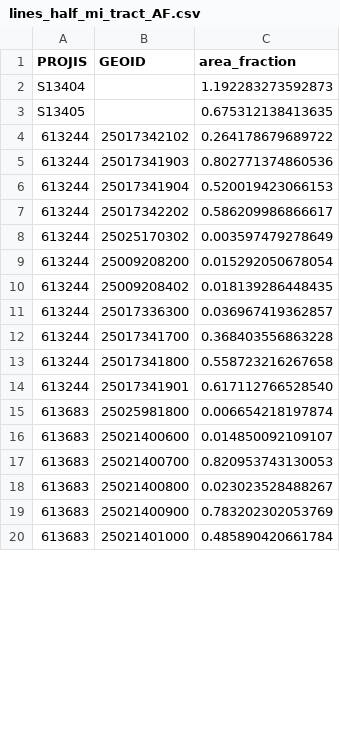
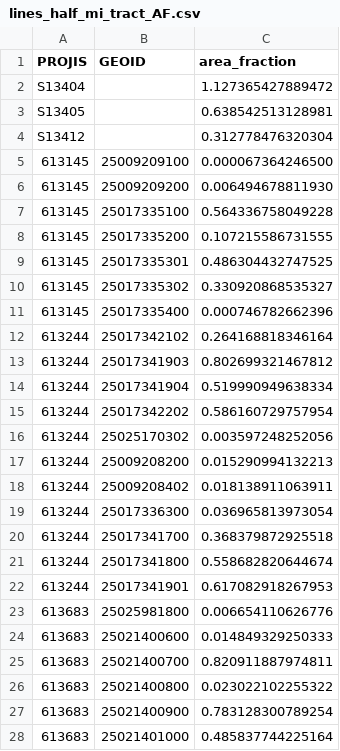
Before and after one commit to CTPSSTAFF/TIP_Demographics, a CSV file: data/27_31/outputs/lines_half_mi_tract_AF.csv, drawn as a sheet; only a part is shown; the diff covers the shown part only.

```diff
--- a/data/27_31/outputs/lines_half_mi_tract_AF.csv
+++ b/data/27_31/outputs/lines_half_mi_tract_AF.csv
@@ -1,20 +1,28 @@
 PROJIS,GEOID,area_fraction
-S13404,,1.192283273592873
-S13405,,0.675312138413635
-613244,25017342102,0.264178679689722
-613244,25017341903,0.802771374860536
-613244,25017341904,0.520019423066153
-613244,25017342202,0.586209986866617
-613244,25025170302,0.003597479278649
-613244,25009208200,0.015292050678054
-613244,25009208402,0.018139286448435
-613244,25017336300,0.036967419362857
-613244,25017341700,0.368403556863228
-613244,25017341800,0.558723216267658
-613244,25017341901,0.617112766528540
-613683,25025981800,0.006654218197874
-613683,25021400600,0.014850092109107
-613683,25021400700,0.820953743130053
-613683,25021400800,0.023023528488267
-613683,25021400900,0.783202302053769
-613683,25021401000,0.485890420661784
+S13404,,1.127365427889472
+S13405,,0.638542513128981
+S13412,,0.312778476320304
+613145,25009209100,0.000067364246500
+613145,25009209200,0.006494678811930
+613145,25017335100,0.564336758049228
+613145,25017335200,0.107215586731555
+613145,25017335301,0.486304432747525
+613145,25017335302,0.330920868535327
+613145,25017335400,0.000746782662396
+613244,25017342102,0.264168818346164
+613244,25017341903,0.802699321467812
+613244,25017341904,0.519990949638334
+613244,25017342202,0.586160729757954
+613244,25025170302,0.003597248252056
+613244,25009208200,0.015290994132213
+613244,25009208402,0.018138911063911
+613244,25017336300,0.036965813973054
+613244,25017341700,0.368379872925518
+613244,25017341800,0.558682820644674
+613244,25017341901,0.617082918267953
+613683,25025981800,0.006654110626776
+613683,25021400600,0.014849329250333
+613683,25021400700,0.820911887974811
+613683,25021400800,0.023022102255322
+613683,25021400900,0.783128300789254
+613683,25021401000,0.485837744225164
```
Also changed, not shown: 7 added rows and 31 edited cells elsewhere in this file, data/27_31/inputs/Project_buffers.csv, data/27_31/outputs/lines_half_mi_blockgroup_AF.csv, 36 other files.
